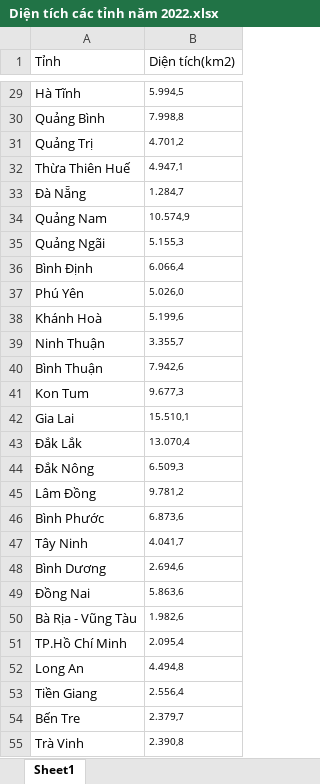
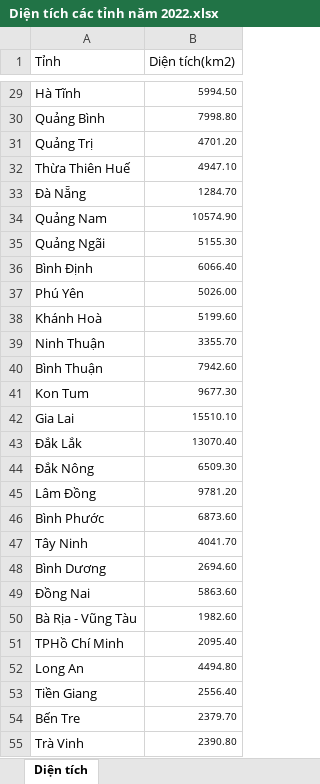
Before and after one commit to Dzivilord/Final-Visualization, an Excel workbook: dataset/Diện tích các tỉnh năm 2022.xlsx, sheet Diện tích, drawn as a sheet; only a part is shown, gaps mark what is left out; values as stored, in another font and other column widths than the file's, no borders; the diff covers the shown part only; the diff names each change by its address in the sheet, - before the commit and + after, or states it on an @@ line.

```diff
--- a/dataset/Diện tích các tỉnh năm 2022.xlsx (sheet Diện tích)
+++ b/dataset/Diện tích các tỉnh năm 2022.xlsx (sheet Diện tích)
-sheet tab: Sheet1
+sheet tab: Diện tích
-B29 (Diện tích(km2)): 5.994,5
+B29 (Diện tích(km2)): 5994.50
-B30 (Diện tích(km2)): 7.998,8
+B30 (Diện tích(km2)): 7998.80
-B31 (Diện tích(km2)): 4.701,2
+B31 (Diện tích(km2)): 4701.20
-B32 (Diện tích(km2)): 4.947,1
+B32 (Diện tích(km2)): 4947.10
-B33 (Diện tích(km2)): 1.284,7
+B33 (Diện tích(km2)): 1284.70
-B34 (Diện tích(km2)): 10.574,9
+B34 (Diện tích(km2)): 10574.90
-B35 (Diện tích(km2)): 5.155,3
+B35 (Diện tích(km2)): 5155.30
-B36 (Diện tích(km2)): 6.066,4
+B36 (Diện tích(km2)): 6066.40
-B37 (Diện tích(km2)): 5.026,0
+B37 (Diện tích(km2)): 5026.00
-B38 (Diện tích(km2)): 5.199,6
+B38 (Diện tích(km2)): 5199.60
-B39 (Diện tích(km2)): 3.355,7
+B39 (Diện tích(km2)): 3355.70
-B40 (Diện tích(km2)): 7.942,6
+B40 (Diện tích(km2)): 7942.60
-B41 (Diện tích(km2)): 9.677,3
+B41 (Diện tích(km2)): 9677.30
-B42 (Diện tích(km2)): 15.510,1
+B42 (Diện tích(km2)): 15510.10
-B43 (Diện tích(km2)): 13.070,4
+B43 (Diện tích(km2)): 13070.40
-B44 (Diện tích(km2)): 6.509,3
+B44 (Diện tích(km2)): 6509.30
-B45 (Diện tích(km2)): 9.781,2
+B45 (Diện tích(km2)): 9781.20
-B46 (Diện tích(km2)): 6.873,6
+B46 (Diện tích(km2)): 6873.60
-B47 (Diện tích(km2)): 4.041,7
+B47 (Diện tích(km2)): 4041.70
-B48 (Diện tích(km2)): 2.694,6
+B48 (Diện tích(km2)): 2694.60
-B49 (Diện tích(km2)): 5.863,6
+B49 (Diện tích(km2)): 5863.60
-B50 (Diện tích(km2)): 1.982,6
+B50 (Diện tích(km2)): 1982.60
-A51 (Tỉnh): TP.Hồ Chí Minh
+A51 (Tỉnh): TPHồ Chí Minh
-B51 (Diện tích(km2)): 2.095,4
+B51 (Diện tích(km2)): 2095.40
-B52 (Diện tích(km2)): 4.494,8
+B52 (Diện tích(km2)): 4494.80
-B53 (Diện tích(km2)): 2.556,4
+B53 (Diện tích(km2)): 2556.40
-B54 (Diện tích(km2)): 2.379,7
+B54 (Diện tích(km2)): 2379.70
-B55 (Diện tích(km2)): 2.390,8
+B55 (Diện tích(km2)): 2390.80
```
Also changed, not shown: 36 edited cells elsewhere in this sheet.
